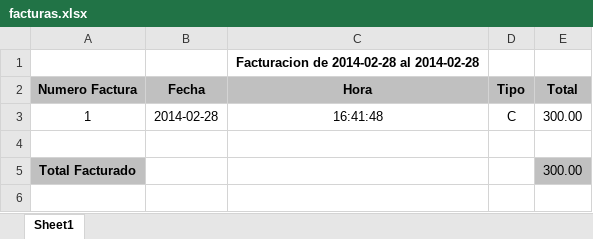
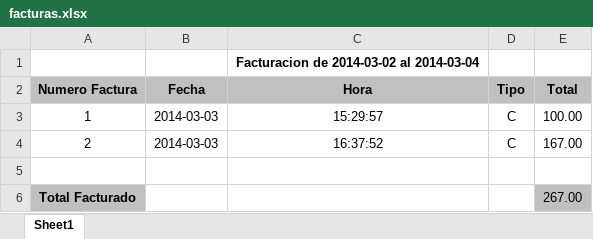
Before and after one commit to ivanam/borusystem, an Excel workbook: statics/xlsx/facturas.xlsx, sheet Sheet1, drawn as a sheet; values as stored, in another font and other column widths than the file's, no borders; addresses are those after the commit; the diff names each change by its address in the sheet, - before the commit and + after, or states it on an @@ line.

Commit message:
Consulta de facturas arreglado

```diff
--- a/statics/xlsx/facturas.xlsx (sheet Sheet1)
+++ b/statics/xlsx/facturas.xlsx (sheet Sheet1)
-C1 (Hora): Facturacion de 2014-02-28 al 2014-02-28
+C1 (Hora): Facturacion de 2014-03-02 al 2014-03-04
-B3 (Fecha): 2014-02-28
+B3 (Fecha): 2014-03-03
-C3 (Hora): 16:41:48
+C3 (Hora): 15:29:57
-E3 (Total): 300.00
+E3 (Total): 100.00
+row 4: 2 | 2014-03-03 | 16:37:52 | C | 167.00
-E6 (Total): 300.00
+E6 (Total): 267.00
```
Also changed, not shown: 59 other files.
